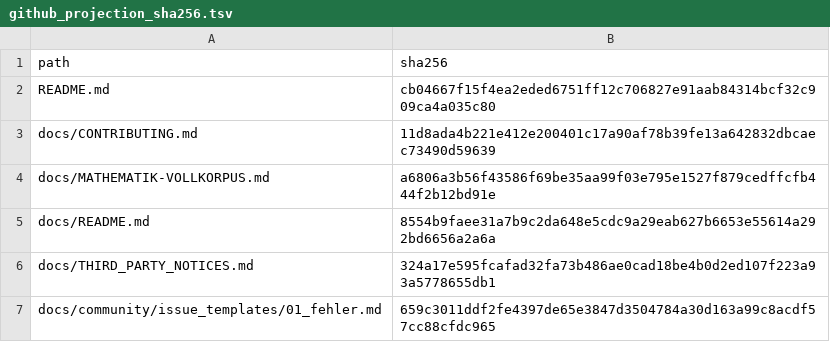
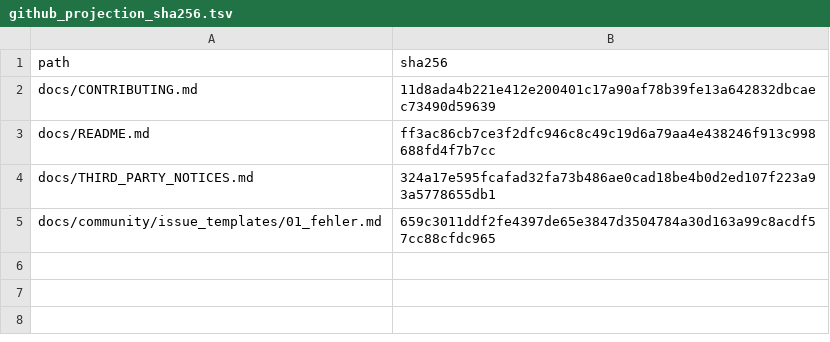
Before and after one commit to Funcry241/EtuSchlopf, a TSV file: docs/evidence/r1965/github_projection_sha256.tsv, drawn as a sheet.

```diff
--- a/docs/evidence/r1965/github_projection_sha256.tsv
+++ b/docs/evidence/r1965/github_projection_sha256.tsv
@@ -1,6 +1,4 @@
 path	sha256
-README.md	cb04667f15f4ea2eded6751ff12c706827e91aab84314bcf32c909ca4a035c80
 docs/CONTRIBUTING.md	11d8ada4b221e412e200401c17a90af78b39fe13a642832dbcaec73490d59639
-docs/MATHEMATIK-VOLLKORPUS.md	a6806a3b56f43586f69be35aa99f03e795e1527f879cedffcfb444f2b12bd91e
-docs/README.md	8554b9faee31a7b9c2da648e5cdc9a29eab627b6653e55614a292bd6656a2a6a
+docs/README.md	ff3ac86cb7ce3f2dfc946c8c49c19d6a79aa4e438246f913c998688fd4f7b7cc
 docs/THIRD_PARTY_NOTICES.md	324a17e595fcafad32fa73b486ae0cad18be4b0d2ed107f223a93a5778655db1
```
Also changed, not shown: 7 other files.
